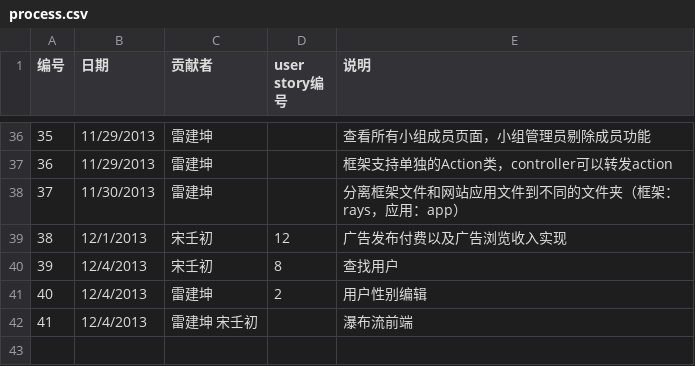
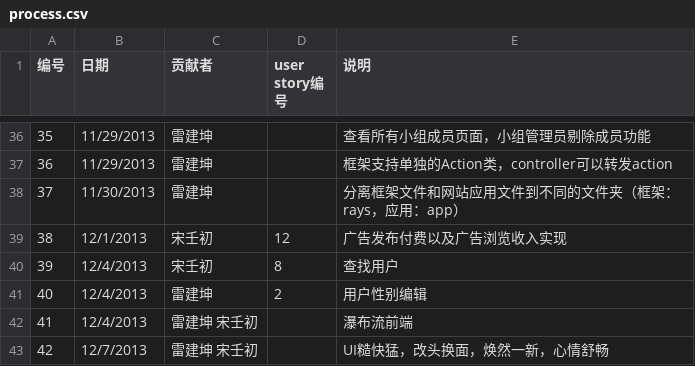
Before and after one commit to Raysmond/FDUGroup, a CSV file: docs/process.csv, drawn as a sheet; only a part is shown, gaps mark what is left out.

Commit message:
process update

```diff
--- a/docs/process.csv
+++ b/docs/process.csv
@@ -42 +42,2 @@
 41,12/4/2013,雷建坤 宋壬初,,瀑布流前端
+42,12/7/2013,雷建坤 宋壬初,,UI糙快猛，改头换面，焕然一新，心情舒畅
```
